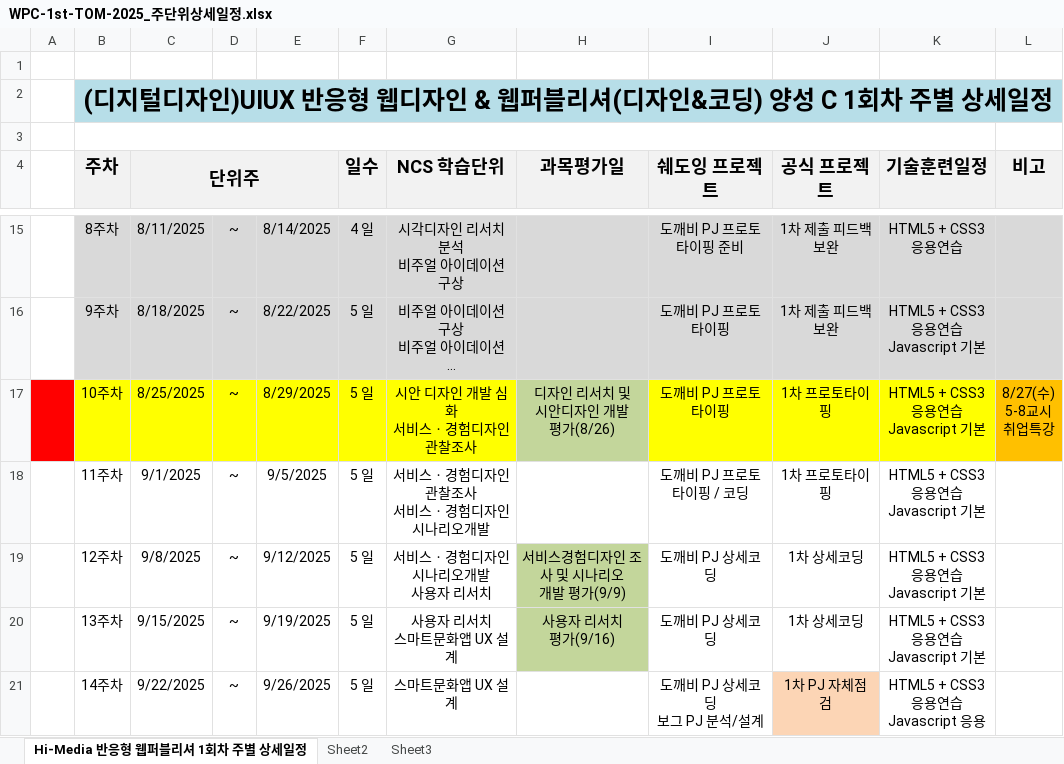
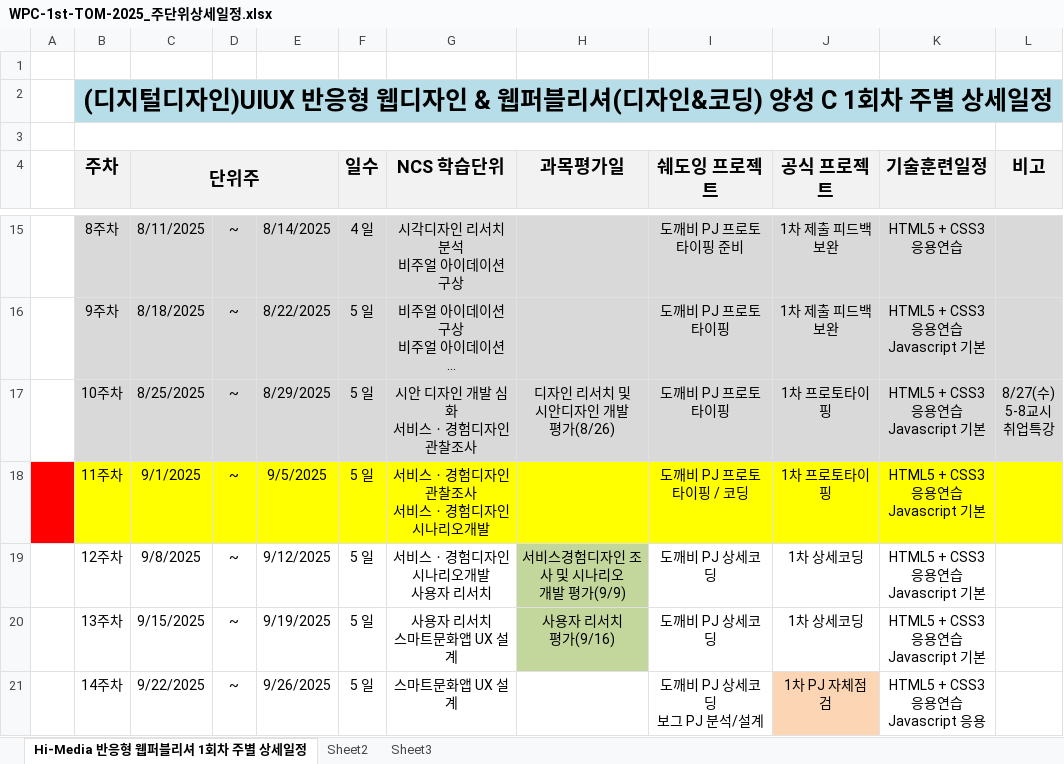
Before and after one commit to tombap8/WPC-626-TOM, an Excel workbook: 001.일정관리/WPC-1st-TOM-2025_주단위상세일정.xlsx, sheet Hi-Media 반응형 웹퍼블리셔 1회차 주별 상세일정, drawn as a sheet; only a part is shown, gaps mark what is left out; long unchanged cells end in …; values as stored, in another font and other column widths than the file's, no borders; the diff names each change by its address in the sheet, - before the commit and + after, or states it on an @@ line.

```diff
--- a/001.일정관리/WPC-1st-TOM-2025_주단위상세일정.xlsx (sheet Hi-Media 반응형 웹퍼블리셔 1회차 주별 상세일정)
+++ b/001.일정관리/WPC-1st-TOM-2025_주단위상세일정.xlsx (sheet Hi-Media 반응형 웹퍼블리셔 1회차 주별 상세일정)
-A17 fill: #FF0000
+A17 fill: none
-B17:G17 fill: #FFFF00
+B17:G17 fill: #D9D9D9
-H17 fill: #C3D69B
+H17 fill: #D9D9D9
-I17:K17 fill: #FFFF00
+I17:K17 fill: #D9D9D9
-L17 fill: #FFC000
+L17 fill: #D9D9D9
-A18 fill: none
+A18 fill: #FF0000
-B18:L18 fill: none
+B18:L18 fill: #FFFF00
```
Also changed, not shown: 2 other files.
